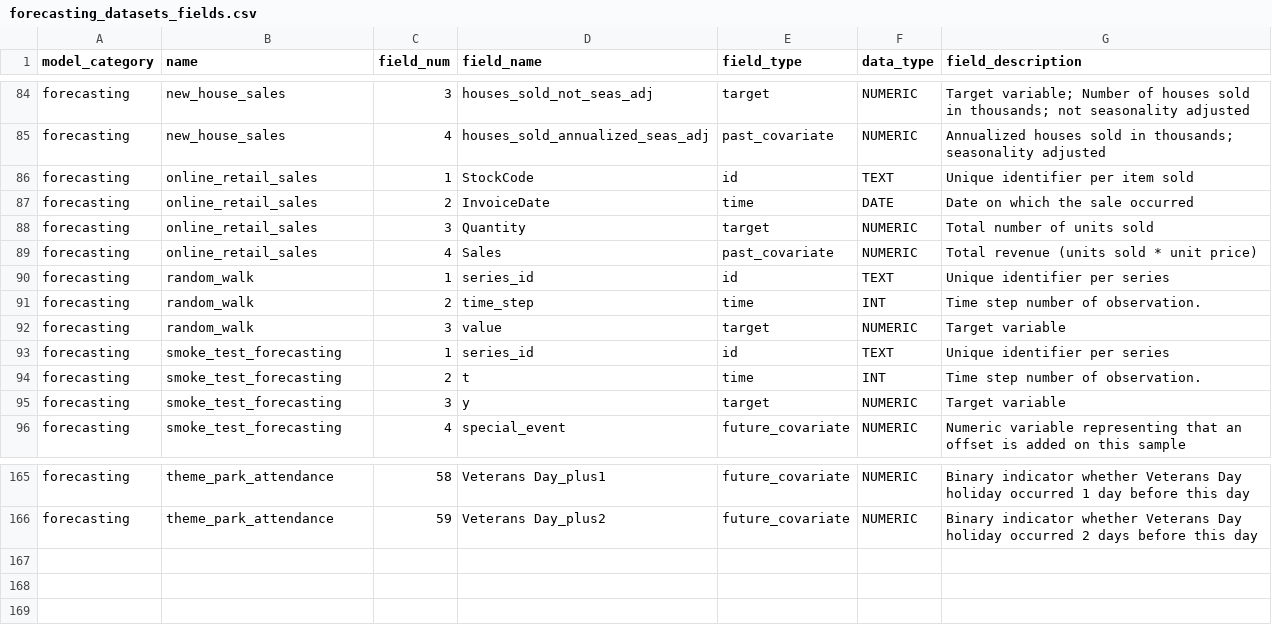
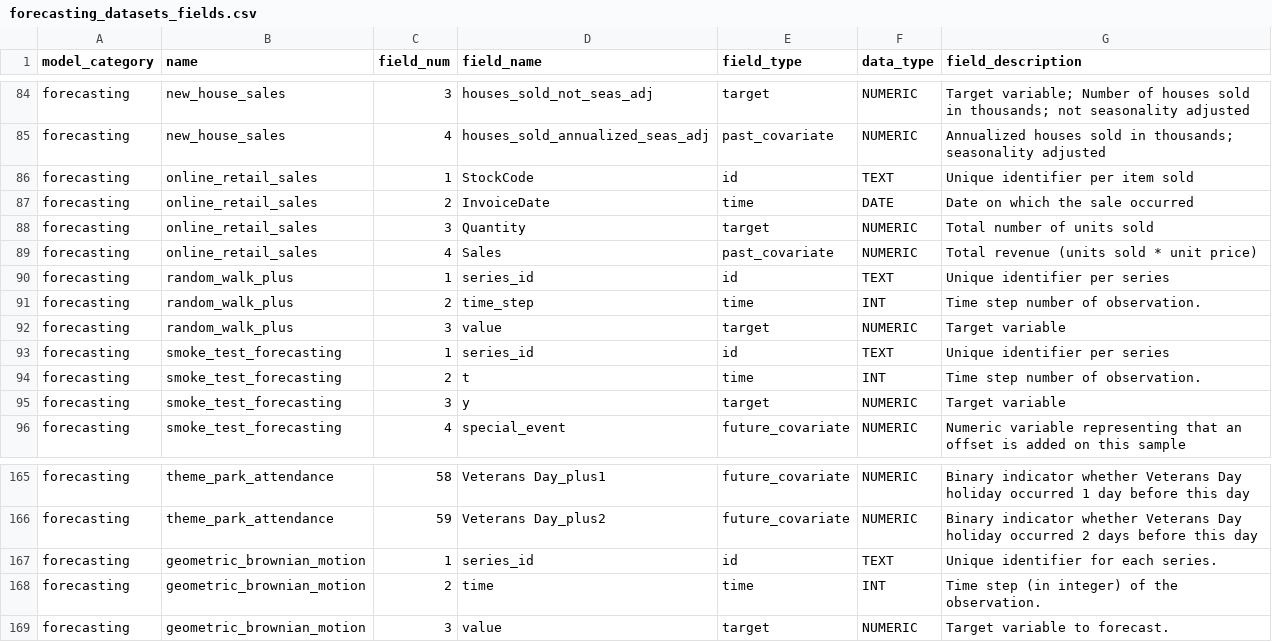
Before and after one commit to readytensor/rt-datasets-forecasting, a CSV file: config/forecasting_datasets_fields.csv, drawn as a sheet; only a part is shown, gaps mark what is left out.

```diff
--- a/config/forecasting_datasets_fields.csv
+++ b/config/forecasting_datasets_fields.csv
@@ -89,5 +89,5 @@ forecasting,online_retail_sales,3,Quantity,target,NUMERIC,Total number of units
 forecasting,online_retail_sales,4,Sales,past_covariate,NUMERIC,Total revenue (units sold * unit price)
-forecasting,random_walk,1,series_id,id,TEXT,Unique identifier per series
-forecasting,random_walk,2,time_step,time,INT,Time step number of observation.
-forecasting,random_walk,3,value,target,NUMERIC,Target variable
+forecasting,random_walk_plus,1,series_id,id,TEXT,Unique identifier per series
+forecasting,random_walk_plus,2,time_step,time,INT,Time step number of observation.
+forecasting,random_walk_plus,3,value,target,NUMERIC,Target variable
 forecasting,smoke_test_forecasting,1,series_id,id,TEXT,Unique identifier per series
@@ -166 +166,4 @@ forecasting,theme_park_attendance,58,Veterans Day_plus1,future_covariate,NUMERIC
 forecasting,theme_park_attendance,59,Veterans Day_plus2,future_covariate,NUMERIC,Binary indicator whether Veterans Day holiday occurred 2 days before this day
+forecasting,geometric_brownian_motion,1,series_id,id,TEXT,Unique identifier for each series.
+forecasting,geometric_brownian_motion,2,time,time,INT,Time step (in integer) of the observation.
+forecasting,geometric_brownian_motion,3,value,target,NUMERIC,Target variable to forecast.
```
Also changed, not shown: config/forecasting_datasets.csv, 13 other files.
